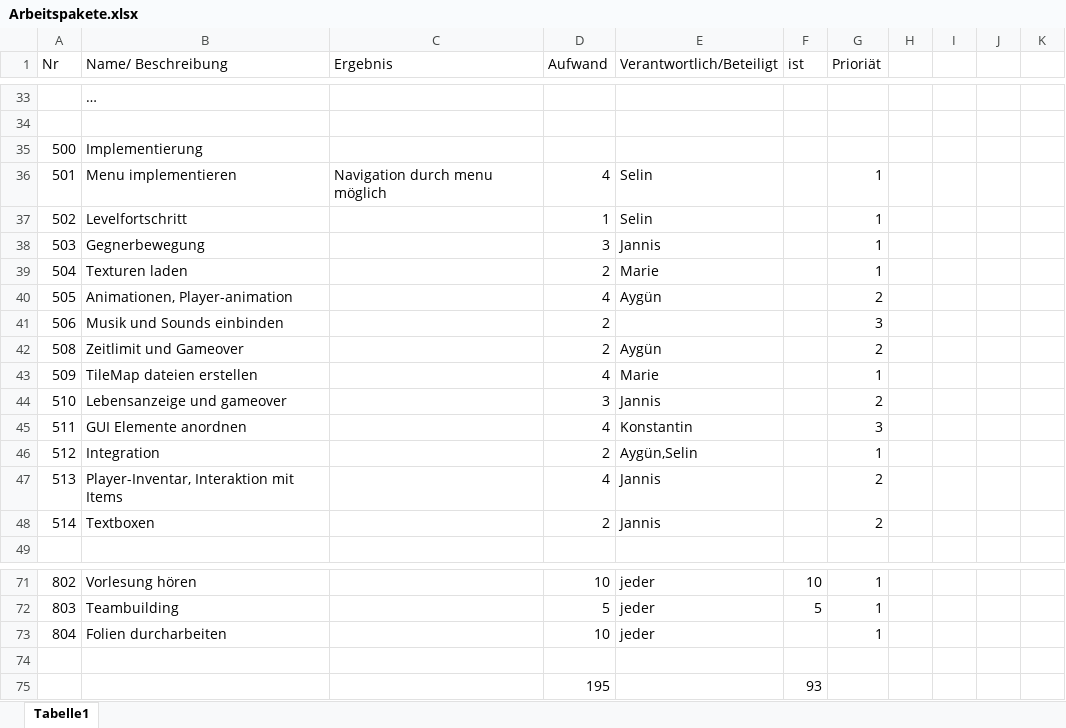
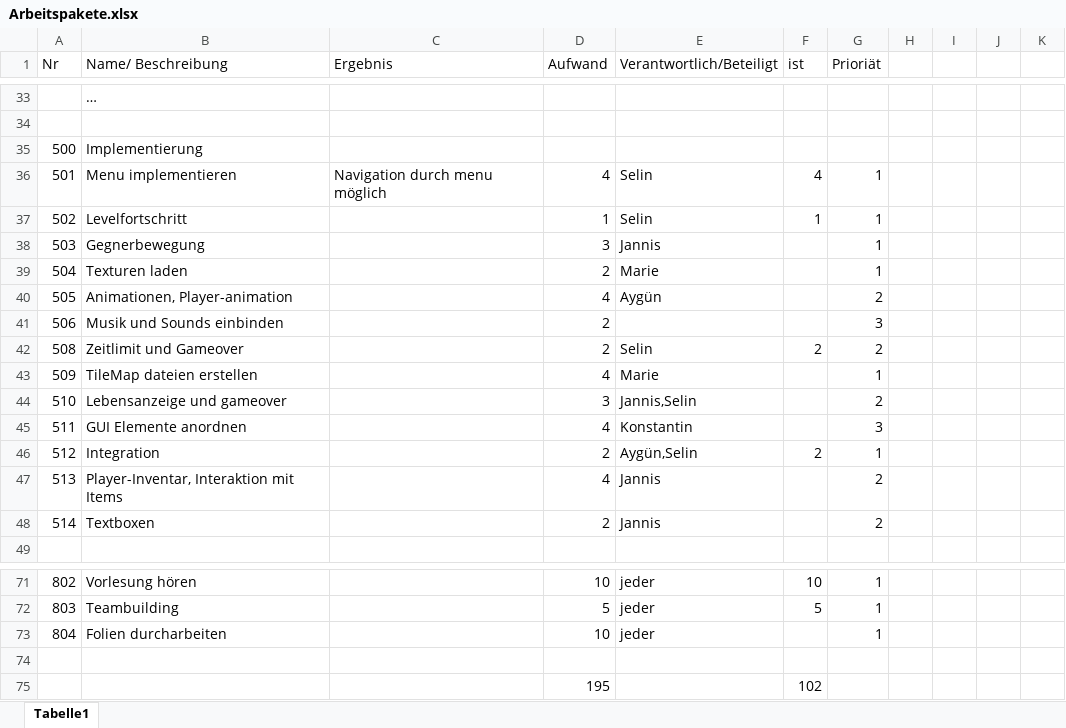
Before and after one commit to Wifi-cable/darkPyramid, an Excel workbook: ProjectFiles/Projektmanagement/Arbeitspakete.xlsx, sheet Tabelle1, drawn as a sheet; only a part is shown, gaps mark what is left out; values as stored, in another font and other column widths than the file's, no borders; the diff names each change by its address in the sheet, - before the commit and + after, or states it on an @@ line.

```diff
--- a/ProjectFiles/Projektmanagement/Arbeitspakete.xlsx (sheet Tabelle1)
+++ b/ProjectFiles/Projektmanagement/Arbeitspakete.xlsx (sheet Tabelle1)
-F36 (ist): (empty)
+F36 (ist): 4
-F37 (ist): (empty)
+F37 (ist): 1
-E42 (Verantwortlich/Beteiligt): Aygün
+E42 (Verantwortlich/Beteiligt): Selin
-F42 (ist): (empty)
+F42 (ist): 2
-E44 (Verantwortlich/Beteiligt): Jannis
+E44 (Verantwortlich/Beteiligt): Jannis,Selin
-F46 (ist): (empty)
+F46 (ist): 2
-F75 (ist): 93
+F75 (ist): 102
```
Also changed, not shown: 5 other files.
